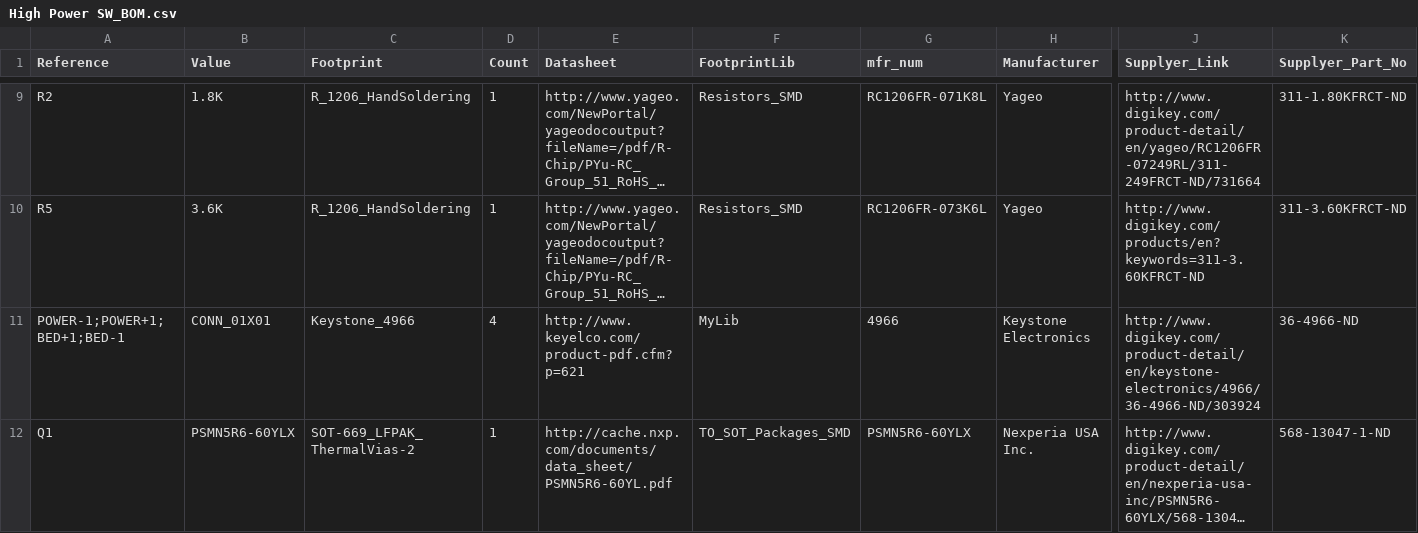
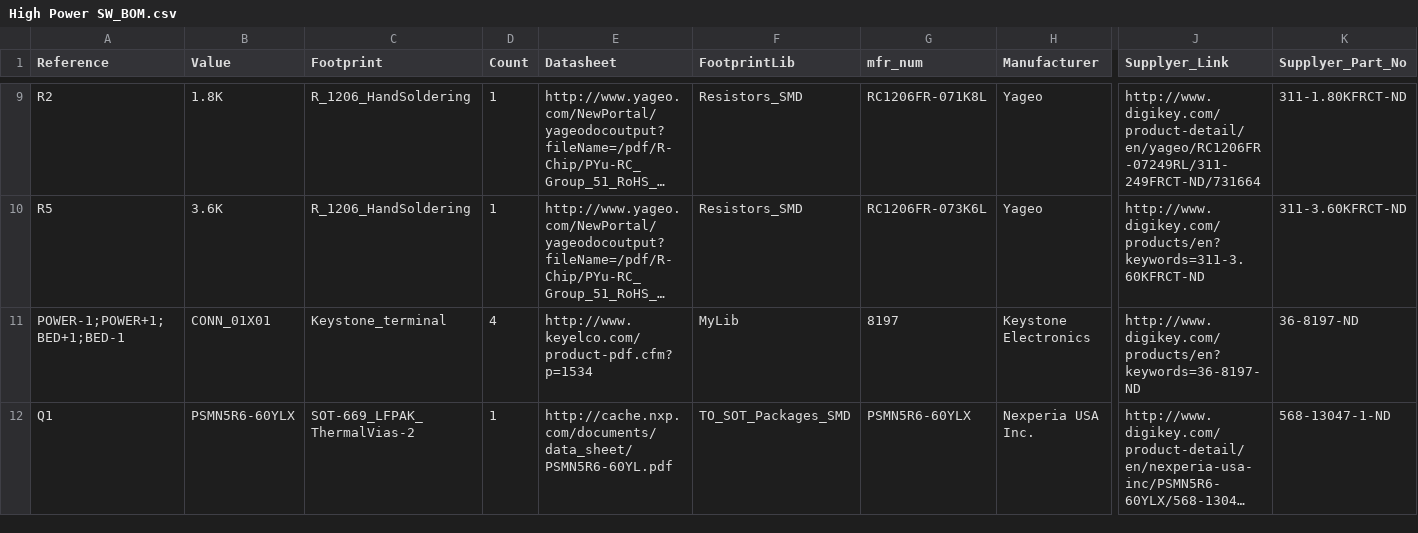
Before and after one commit to Digital-Sqrt/Little-Driver, a CSV file: High Power SW_BOM.csv, drawn as a sheet; only a part is shown, gaps mark what is left out; long unchanged cells end in …; the diff names each change by its address in the sheet, - before the commit and + after, or states it on an @@ line.

```diff
--- a/High Power SW_BOM.csv
+++ b/High Power SW_BOM.csv
-C11 (Footprint): Keystone_4966
+C11 (Footprint): Keystone_terminal
-E11 (Datasheet): http://www.keyelco.com/product-pdf.cfm?p=621
+E11 (Datasheet): http://www.keyelco.com/product-pdf.cfm?p=1534
-G11 (mfr_num): 4966
+G11 (mfr_num): 8197
-J11 (Supplyer_Link): http://www.digikey.com/product-detail/en/keystone-electronics/4966/36-4966-ND/303924
+J11 (Supplyer_Link): http://www.digikey.com/products/en?keywords=36-8197-ND
-K11 (Supplyer_Part_No): 36-4966-ND
+K11 (Supplyer_Part_No): 36-8197-ND
```
Also changed, not shown: 21 other files.
